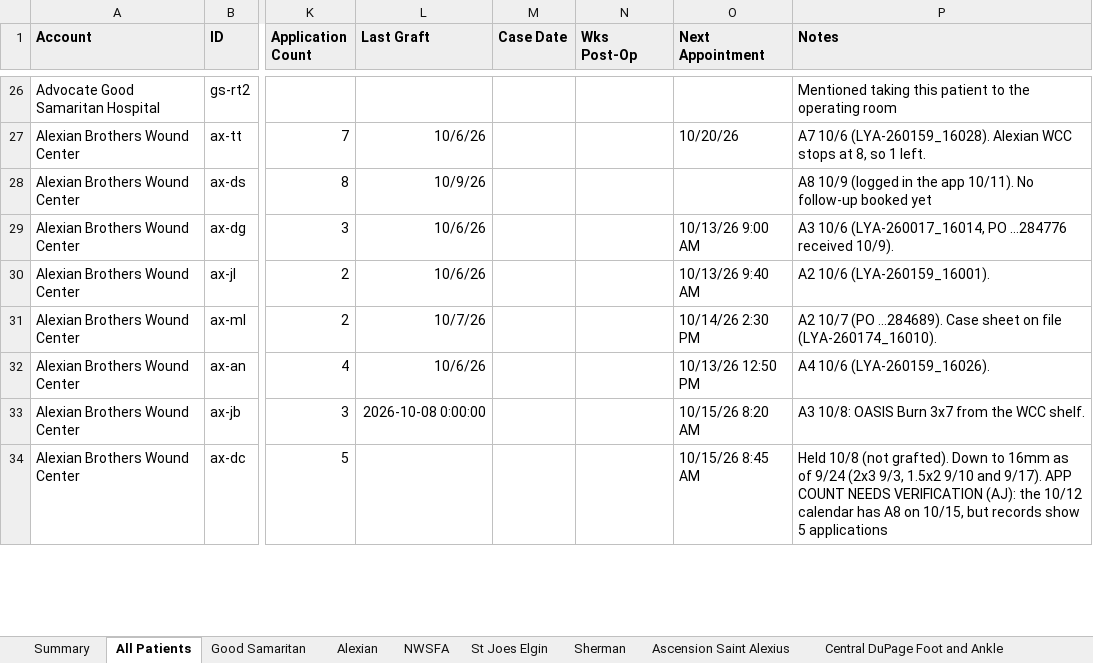
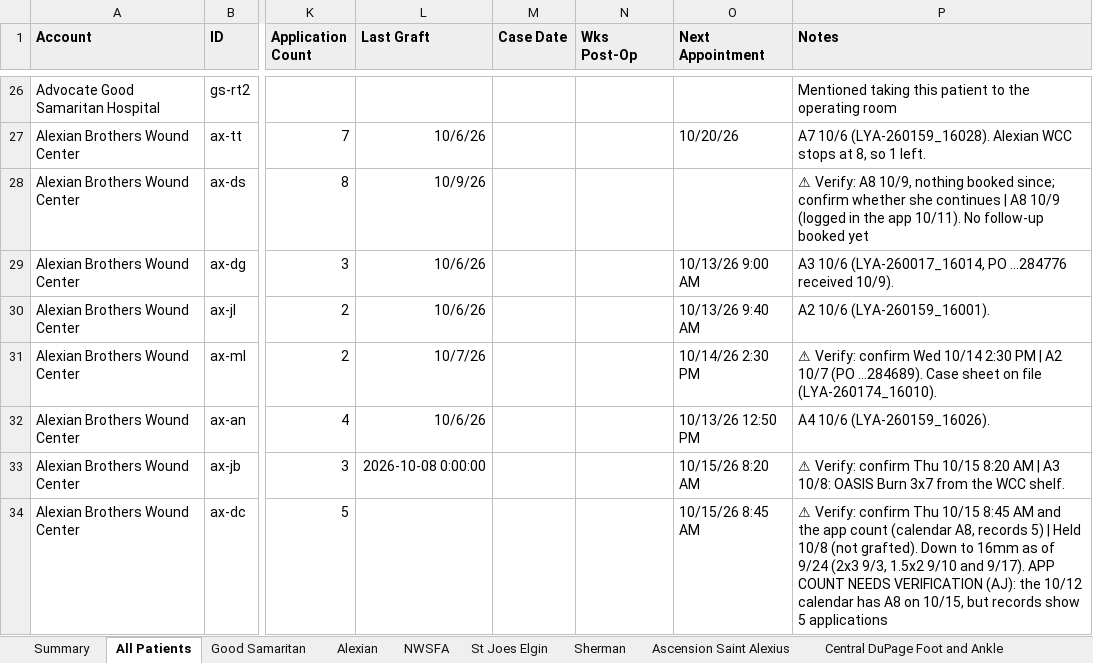
Before and after one commit to ajpeterson113/Graft-Tracker, an Excel workbook: Chi_West_Patient_List.xlsx, sheet All Patients, drawn as a sheet; only a part is shown, gaps mark what is left out; values as stored, in another font and other column widths than the file's, no borders; charts and pictures not drawn; the diff covers the shown part only; the diff names each change by its address in the sheet, - before the commit and + after, or states it on an @@ line.

```diff
--- a/Chi_West_Patient_List.xlsx (sheet All Patients)
+++ b/Chi_West_Patient_List.xlsx (sheet All Patients)
-P28 (Notes): A8 10/9…
+P28 (Notes): ⚠ Verify: A8 10/9, nothing booked since; confirm whether she continues | A8 10/9…
-P31 (Notes): A2 10/7…
+P31 (Notes): ⚠ Verify: confirm Wed 10/14 2:30 PM | A2 10/7…
-P33 (Notes): A3 10/8:…
+P33 (Notes): ⚠ Verify: confirm Thu 10/15 8:20 AM | A3 10/8:…
-P34 (Notes): Held 10/8…
+P34 (Notes): ⚠ Verify: confirm Thu 10/15 8:45 AM and the app count (calendar A8, records 5) | Held 10/8…
```
Also changed, not shown: 10 edited cells elsewhere in this sheet, sheet Alexian, sheet Summary, sheet Sherman, sheet Central DuPage Foot and Ankle, sheet St Joes Elgin, sheet Suburban Foot and Ankle Center, 1 more sheet, Graft_Tracker_BIOT_Chicago_West.xlsx, 11 other files.
